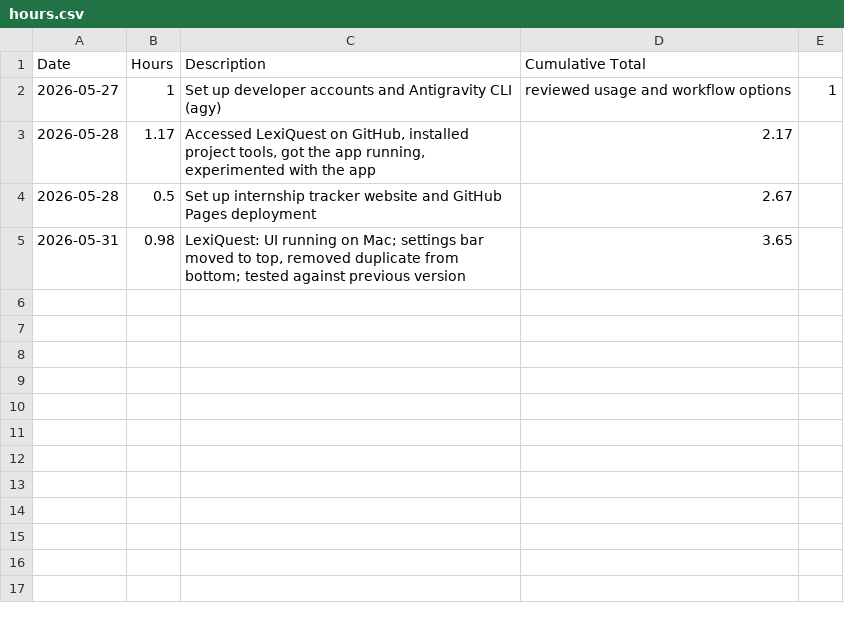
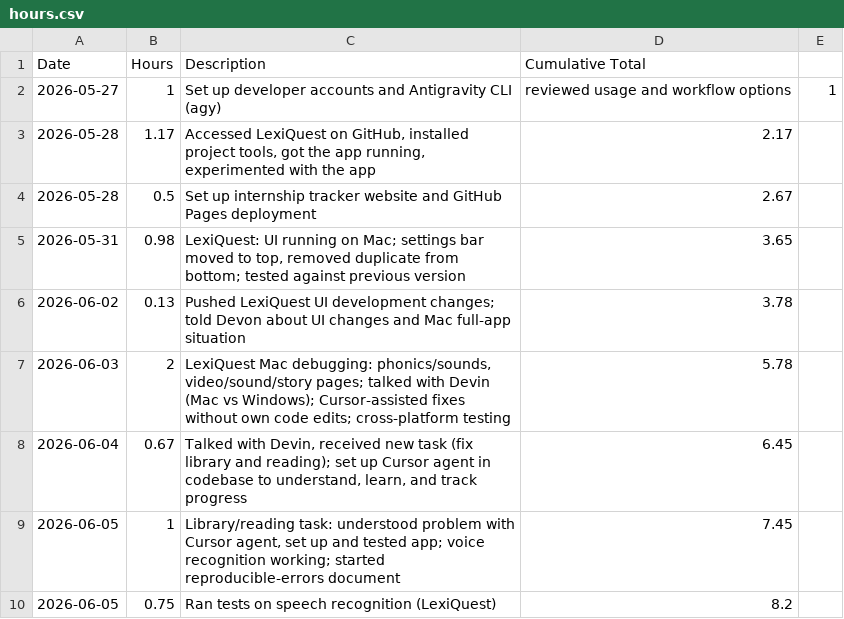
Before and after one commit to aheiner2001/Internship, a CSV file: hours.csv, drawn as a sheet; the diff names each change by its address in the sheet, - before the commit and + after, or states it on an @@ line.

```diff
--- a/hours.csv
+++ b/hours.csv
+row 6: 2026-06-02 | 0.13 | Pushed LexiQuest UI development changes; told Devon about UI changes and Mac full-app situation | 3.78
+row 7: 2026-06-03 | 2 | LexiQuest Mac debugging: phonics/sounds, video/sound/story pages; talked with Devin (Mac vs Windows); Cursor-assisted fixes without own code edits; cross-platform testing | 5.78
+row 8: 2026-06-04 | 0.67 | Talked with Devin, received new task (fix library and reading); set up Cursor agent in codebase to understand, learn, and track progress | 6.45
+row 9: 2026-06-05 | 1 | Library/reading task: understood problem with Cursor agent, set up and tested app; voice recognition working; started reproducible-errors document | 7.45
+row 10: 2026-06-05 | 0.75 | Ran tests on speech recognition (LexiQuest) | 8.2
```
Also changed, not shown: 5 other files.
